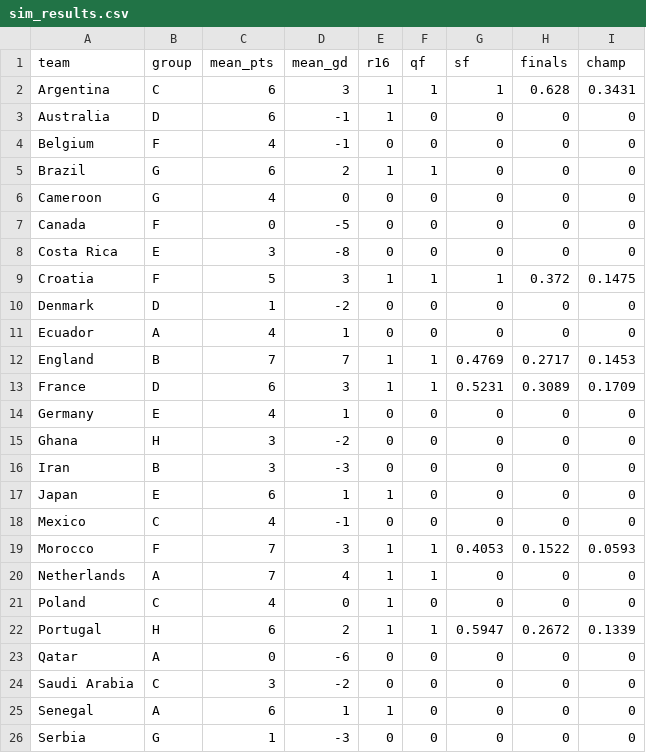
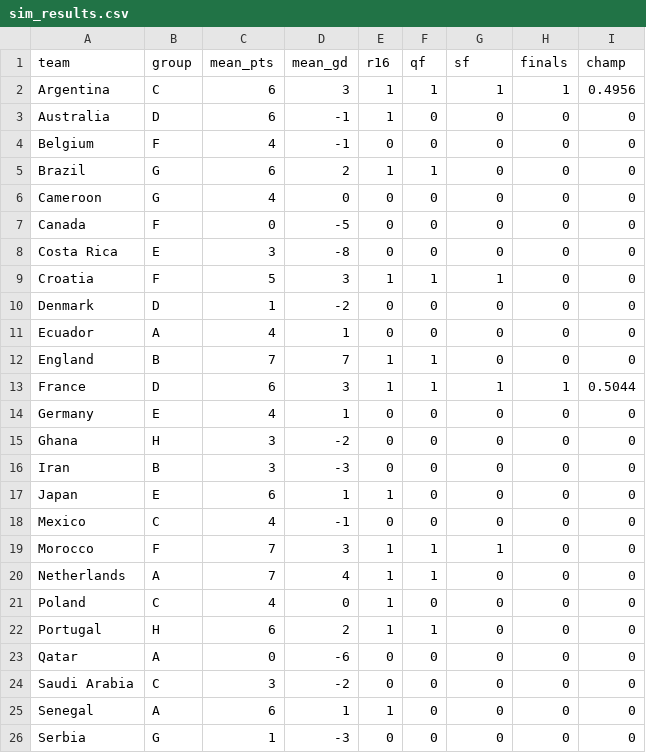
Before and after one commit to lbenz730/world_cup_2022, a CSV file: predictions/sim_results.csv, drawn as a sheet; only a part is shown.

```diff
--- a/predictions/sim_results.csv
+++ b/predictions/sim_results.csv
@@ -1,3 +1,3 @@
 team,group,mean_pts,mean_gd,r16,qf,sf,finals,champ
-Argentina,C,6,3,1,1,1,0.628,0.3431
+Argentina,C,6,3,1,1,1,1,0.4956
 Australia,D,6,-1,1,0,0,0,0
@@ -8,7 +8,7 @@ Canada,F,0,-5,0,0,0,0,0
 Costa Rica,E,3,-8,0,0,0,0,0
-Croatia,F,5,3,1,1,1,0.372,0.1475
+Croatia,F,5,3,1,1,1,0,0
 Denmark,D,1,-2,0,0,0,0,0
 Ecuador,A,4,1,0,0,0,0,0
-England,B,7,7,1,1,0.4769,0.2717,0.1453
-France,D,6,3,1,1,0.5231,0.3089,0.1709
+England,B,7,7,1,1,0,0,0
+France,D,6,3,1,1,1,1,0.5044
 Germany,E,4,1,0,0,0,0,0
@@ -18,6 +18,6 @@ Japan,E,6,1,1,0,0,0,0
 Mexico,C,4,-1,0,0,0,0,0
-Morocco,F,7,3,1,1,0.4053,0.1522,0.0593
+Morocco,F,7,3,1,1,1,0,0
 Netherlands,A,7,4,1,1,0,0,0
 Poland,C,4,0,1,0,0,0,0
-Portugal,H,6,2,1,1,0.5947,0.2672,0.1339
+Portugal,H,6,2,1,1,0,0,0
 Qatar,A,0,-6,0,0,0,0,0
```
Also changed, not shown: data/schedule.csv, predictions/game_predictions.csv, 33 other files.
